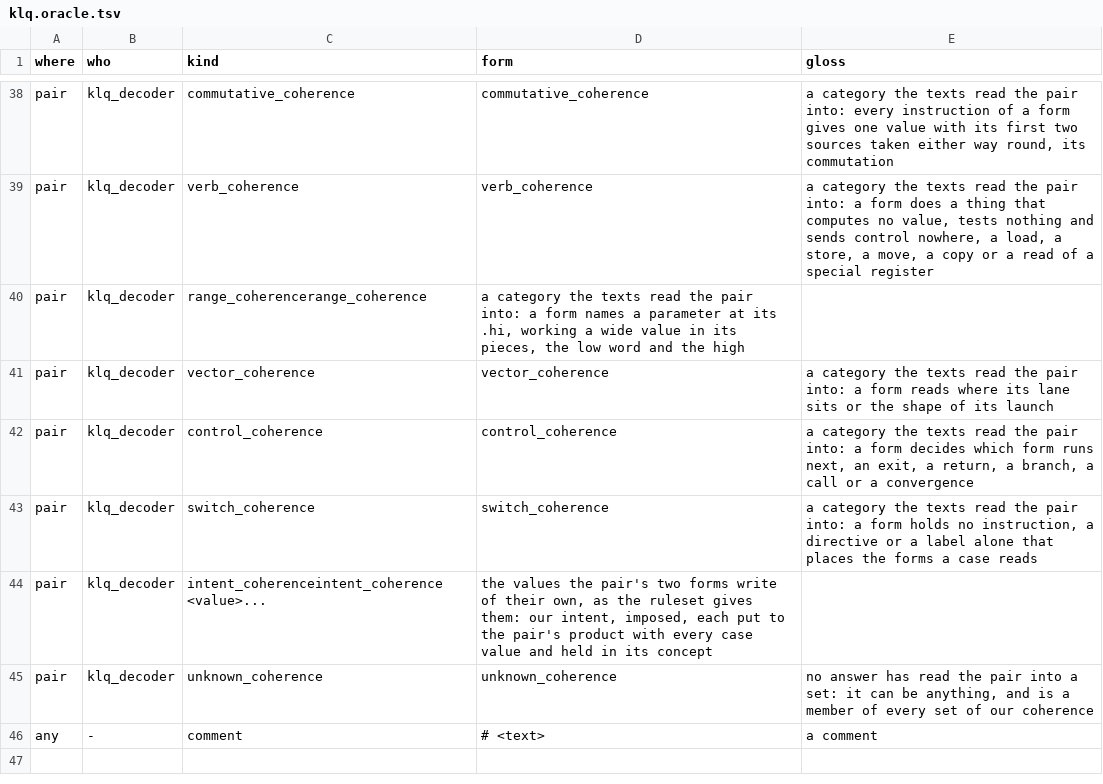
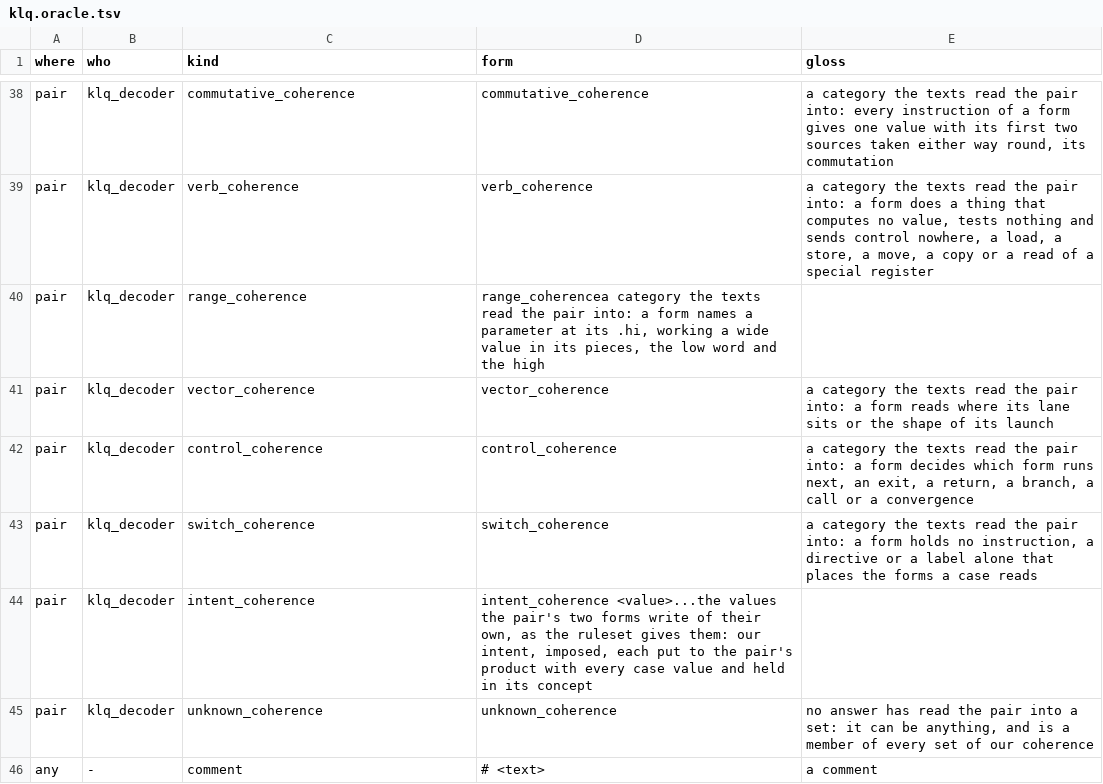
Before and after one commit to dstroy0/orior, a TSV file: src/cu/types/file_defs/klq/klq.oracle.tsv, drawn as a sheet; only a part is shown, gaps mark what is left out.

```diff
--- a/src/cu/types/file_defs/klq/klq.oracle.tsv
+++ b/src/cu/types/file_defs/klq/klq.oracle.tsv
@@ -39,3 +39,3 @@ pair	klq_decoder	commutative_coherence	commutative_coherence	a category the text
 pair	klq_decoder	verb_coherence	verb_coherence	a category the texts read the pair into: a form does a thing that computes no value, tests nothing and sends control nowhere, a load, a store, a move, a copy or a read of a special register
-pair	klq_decoder	range_coherencerange_coherence	a category the texts read the pair into: a form names a parameter at its .hi, working a wide value in its pieces, the low word and the high
+pair	klq_decoder	range_coherence	range_coherencea category the texts read the pair into: a form names a parameter at its .hi, working a wide value in its pieces, the low word and the high
 pair	klq_decoder	vector_coherence	vector_coherence	a category the texts read the pair into: a form reads where its lane sits or the shape of its launch
@@ -43,3 +43,3 @@ pair	klq_decoder	control_coherence	control_coherence	a category the texts read t
 pair	klq_decoder	switch_coherence	switch_coherence	a category the texts read the pair into: a form holds no instruction, a directive or a label alone that places the forms a case reads
-pair	klq_decoder	intent_coherenceintent_coherence <value>...	the values the pair's two forms write of their own, as the ruleset gives them: our intent, imposed, each put to the pair's product with every case value and held in its concept
+pair	klq_decoder	intent_coherence	intent_coherence <value>...the values the pair's two forms write of their own, as the ruleset gives them: our intent, imposed, each put to the pair's product with every case value and held in its concept
 pair	klq_decoder	unknown_coherence	unknown_coherence	no answer has read the pair into a set: it can be anything, and is a member of every set of our coherence
```
Also changed, not shown: 14 other files.
